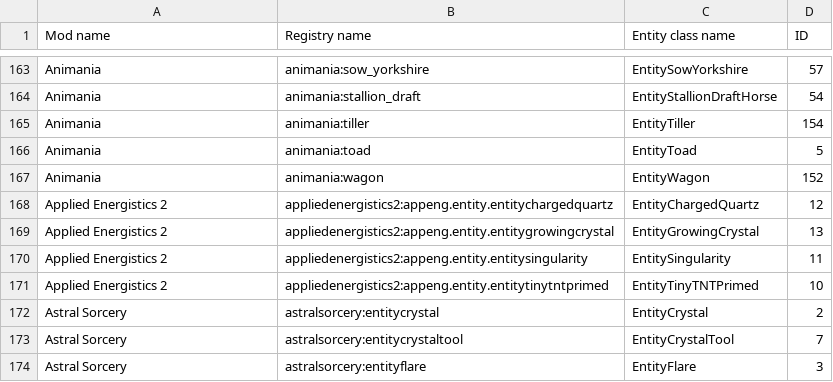
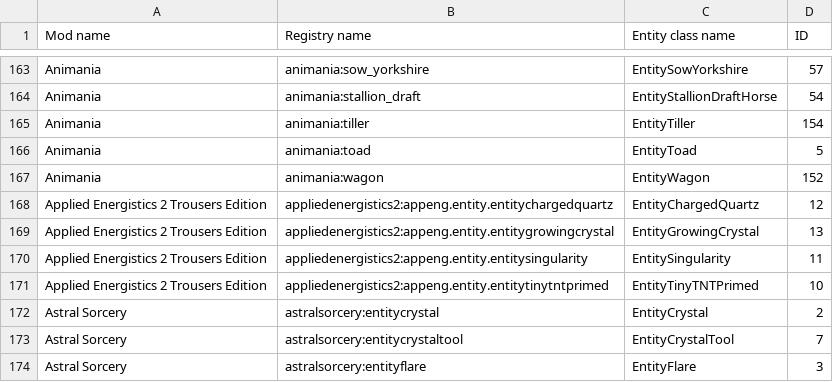
Before and after one commit to EnigmaticaModpacks/Enigmatica2Expert, a CSV file: config/tellme/entities-csv.csv, drawn as a sheet; only a part is shown, gaps mark what is left out.

```diff
--- a/config/tellme/entities-csv.csv
+++ b/config/tellme/entities-csv.csv
@@ -167,6 +167,6 @@
 "Animania","animania:wagon","EntityWagon",152
-"Applied Energistics 2","appliedenergistics2:appeng.entity.entitychargedquartz","EntityChargedQuartz",12
-"Applied Energistics 2","appliedenergistics2:appeng.entity.entitygrowingcrystal","EntityGrowingCrystal",13
-"Applied Energistics 2","appliedenergistics2:appeng.entity.entitysingularity","EntitySingularity",11
-"Applied Energistics 2","appliedenergistics2:appeng.entity.entitytinytntprimed","EntityTinyTNTPrimed",10
+"Applied Energistics 2 Trousers Edition","appliedenergistics2:appeng.entity.entitychargedquartz","EntityChargedQuartz",12
+"Applied Energistics 2 Trousers Edition","appliedenergistics2:appeng.entity.entitygrowingcrystal","EntityGrowingCrystal",13
+"Applied Energistics 2 Trousers Edition","appliedenergistics2:appeng.entity.entitysingularity","EntitySingularity",11
+"Applied Energistics 2 Trousers Edition","appliedenergistics2:appeng.entity.entitytinytntprimed","EntityTinyTNTPrimed",10
 "Astral Sorcery","astralsorcery:entitycrystal","EntityCrystal",2
```
Also changed, not shown: config/tellme/enchantments-csv.csv, config/tellme/food-items-csv.csv, 21 other files.
